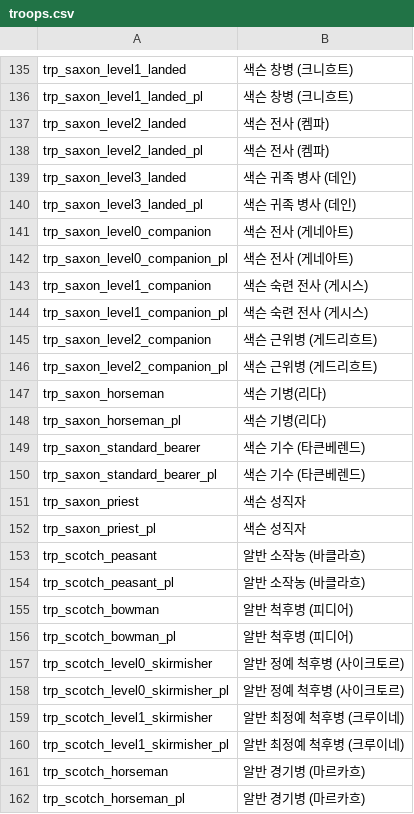
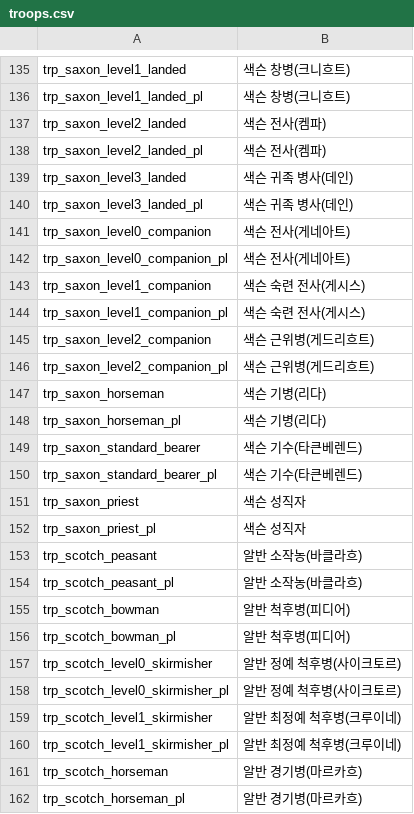
Before and after one commit to 21garam/MB_VikingConquest_R_Korean, a CSV file: languages/en/troops.csv, drawn as a sheet; only a part is shown, gaps mark what is left out; the diff covers the shown part only; the diff names each change by its address in the sheet, - before the commit and + after, or states it on an @@ line.

```diff
--- a/languages/en/troops.csv
+++ b/languages/en/troops.csv
-B135:B136: 색슨 창병 (크니흐트)
+B135:B136: 색슨 창병(크니흐트)
-B137:B138: 색슨 전사 (켐파)
+B137:B138: 색슨 전사(켐파)
-B139:B140: 색슨 귀족 병사 (데인)
+B139:B140: 색슨 귀족 병사(데인)
-B141:B142: 색슨 전사 (게네아트)
+B141:B142: 색슨 전사(게네아트)
-B143:B144: 색슨 숙련 전사 (게시스)
+B143:B144: 색슨 숙련 전사(게시스)
-B145:B146: 색슨 근위병 (게드리흐트)
+B145:B146: 색슨 근위병(게드리흐트)
-B149:B150: 색슨 기수 (타큰베렌드)
+B149:B150: 색슨 기수(타큰베렌드)
-B153:B154: 알반 소작농 (바클라흐)
+B153:B154: 알반 소작농(바클라흐)
-B155:B156: 알반 척후병 (피디어)
+B155:B156: 알반 척후병(피디어)
-B157:B158: 알반 정예 척후병 (사이크토르)
+B157:B158: 알반 정예 척후병(사이크토르)
-B159:B160: 알반 최정예 척후병 (크루이네)
+B159:B160: 알반 최정예 척후병(크루이네)
-B161:B162: 알반 경기병 (마르카흐)
+B161:B162: 알반 경기병(마르카흐)
```
Also changed, not shown: 174 edited cells elsewhere in this file, languages/en/quick_strings.csv.
